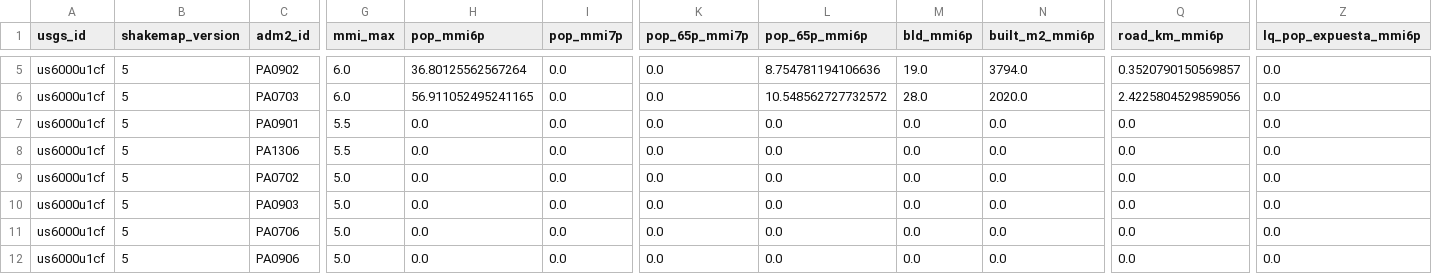
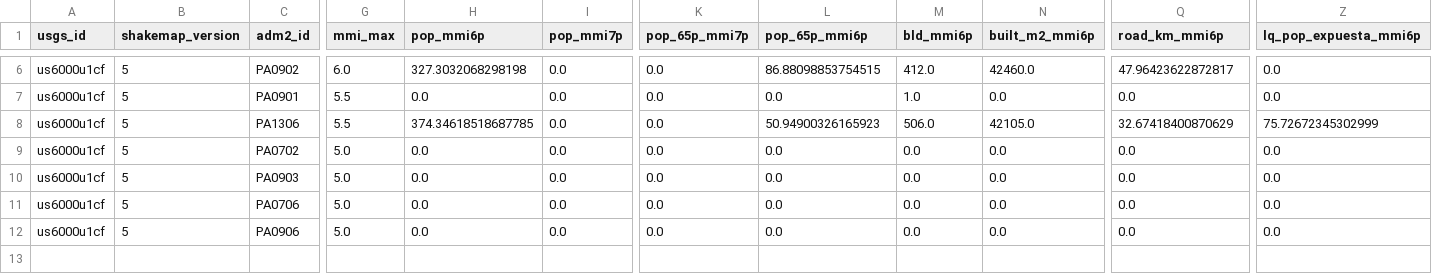
Before and after one commit to sforero77/CENTINELA, a CSV file: reports/us6000u1cf/adm2.csv, drawn as a sheet; only a part is shown, gaps mark what is left out; removed rows and columns are numbered as before the commit, all else as after; rows hold the shown columns only; the diff covers the shown part only; the diff names each change by its address in the sheet, - before the commit and + after, or states it on an @@ line.

```diff
--- a/reports/us6000u1cf/adm2.csv
+++ b/reports/us6000u1cf/adm2.csv
-H6 (pop_mmi6p): 36.80125562567264
+H6 (pop_mmi6p): 327.3032068298198
-L6 (pop_65p_mmi6p): 8.754781194106636
+L6 (pop_65p_mmi6p): 86.88098853754515
-M6 (bld_mmi6p): 19.0
+M6 (bld_mmi6p): 412.0
-N6 (built_m2_mmi6p): 3794.0
+N6 (built_m2_mmi6p): 42460.0
-Q6 (road_km_mmi6p): 0.3520790150569857
+Q6 (road_km_mmi6p): 47.96423622872817
-row 6: us6000u1cf | 5 | PA0703 | 6.0 | 56.911052495241165 | 0.0 | 0.0 | 10.548562727732572 | 28.0 | 2020.0 | 2.4225804529859056 | 0.0
-M7 (bld_mmi6p): 0.0
+M7 (bld_mmi6p): 1.0
-H8 (pop_mmi6p): 0.0
+H8 (pop_mmi6p): 374.34618518687785
-L8 (pop_65p_mmi6p): 0.0
+L8 (pop_65p_mmi6p): 50.94900326165923
-M8 (bld_mmi6p): 0.0
+M8 (bld_mmi6p): 506.0
-N8 (built_m2_mmi6p): 0.0
+N8 (built_m2_mmi6p): 42105.0
-Q8 (road_km_mmi6p): 0.0
+Q8 (road_km_mmi6p): 32.67418400870629
-Z8 (lq_pop_expuesta_mmi6p): 0.0
+Z8 (lq_pop_expuesta_mmi6p): 75.72672345302999
```
Also changed, not shown: 1 added row and 28 edited cells elsewhere in this file, reports/pt26282001/adm2.csv, reports/us6000u18t/adm2.csv, 30 other files.
